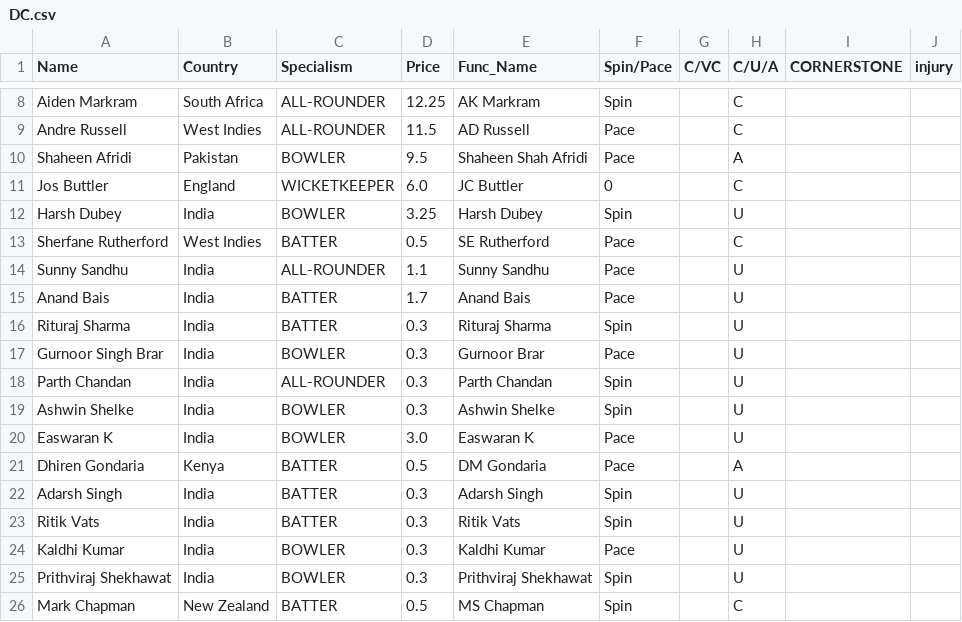
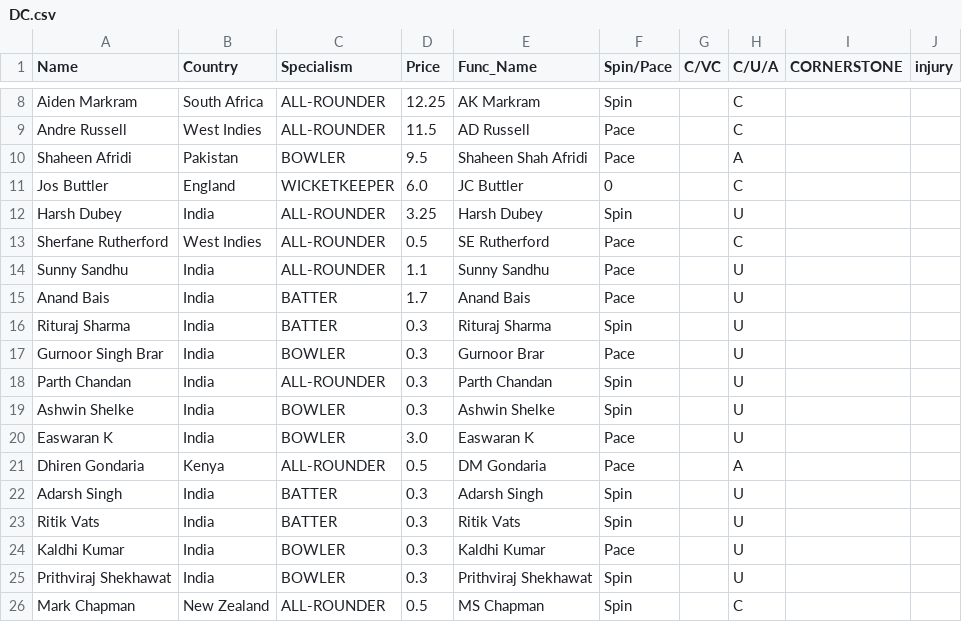
Before and after one commit to RoumyaDas/SPL, a CSV file: SPL/data/Squads/DC.csv, drawn as a sheet; only a part is shown, gaps mark what is left out.

```diff
--- a/SPL/data/Squads/DC.csv
+++ b/SPL/data/Squads/DC.csv
@@ -11,4 +11,4 @@ Shaheen Afridi,Pakistan,BOWLER,9.5,Shaheen Shah Afridi,Pace,,A,,
 Jos Buttler,England,WICKETKEEPER,6.0,JC Buttler,0,,C,,
-Harsh Dubey,India,BOWLER,3.25,Harsh Dubey,Spin,,U,,
-Sherfane Rutherford,West Indies,BATTER,0.5,SE Rutherford,Pace,,C,,
+Harsh Dubey,India,ALL-ROUNDER,3.25,Harsh Dubey,Spin,,U,,
+Sherfane Rutherford,West Indies,ALL-ROUNDER,0.5,SE Rutherford,Pace,,C,,
 Sunny Sandhu,India,ALL-ROUNDER,1.1,Sunny Sandhu,Pace,,U,,
@@ -20,3 +20,3 @@ Ashwin Shelke,India,BOWLER,0.3,Ashwin Shelke,Spin,,U,,
 Easwaran K,India,BOWLER,3.0,Easwaran K,Pace,,U,,
-Dhiren Gondaria,Kenya,BATTER,0.5,DM Gondaria,Pace,,A,,
+Dhiren Gondaria,Kenya,ALL-ROUNDER,0.5,DM Gondaria,Pace,,A,,
 Adarsh Singh,India,BATTER,0.3,Adarsh Singh,Spin,,U,,
@@ -25,2 +25,2 @@ Kaldhi Kumar,India,BOWLER,0.3,Kaldhi Kumar,Pace,,U,,
 Prithviraj Shekhawat,India,BOWLER,0.3,Prithviraj Shekhawat,Spin,,U,,
-Mark Chapman,New Zealand,BATTER,0.5,MS Chapman,Spin,,C,,
+Mark Chapman,New Zealand,ALL-ROUNDER,0.5,MS Chapman,Spin,,C,,
```
Also changed, not shown: SPL/data/Squads/KKR.csv, SPL/data/Squads/RCB.csv, 2 other files.
